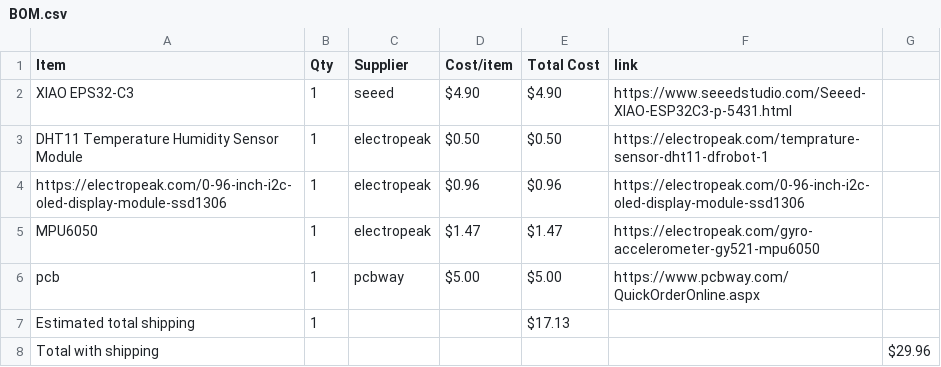
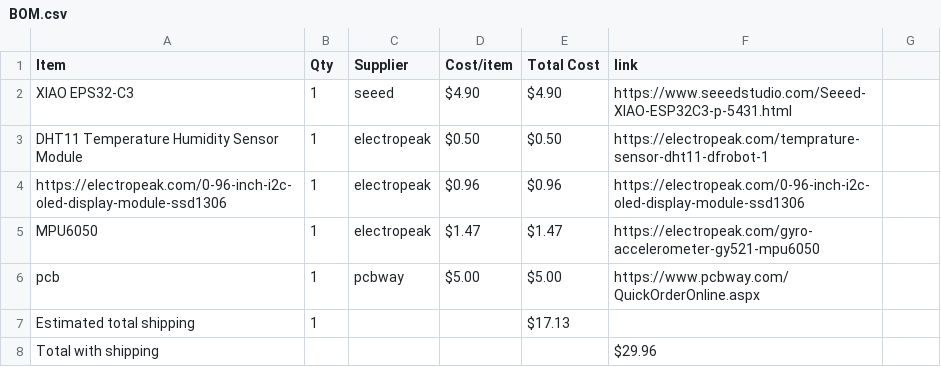
Before and after one commit to HarrisY882/Starbie, a CSV file: BOM.csv, drawn as a sheet.

Commit message:
Fix BOM.csv formatting for total with shipping

```diff
--- a/BOM.csv
+++ b/BOM.csv
@@ -7,2 +7,2 @@ pcb,1,pcbway,$5.00,$5.00,https://www.pcbway.com/QuickOrderOnline.aspx
 Estimated total shipping,1,,,$17.13,
-Total with shipping,,,,,,$29.96,
+Total with shipping,,,,,$29.96,
```
